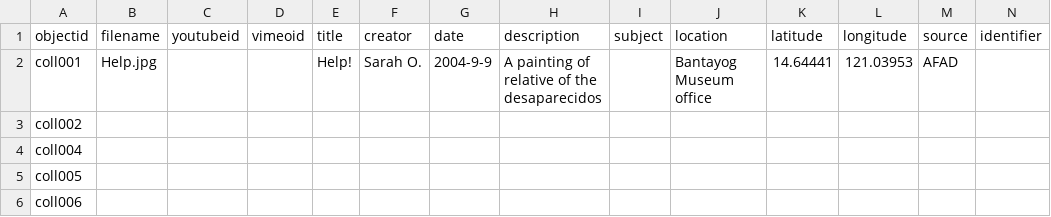
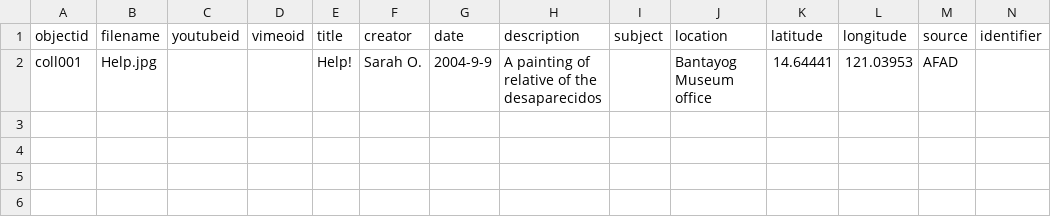
Before and after one commit to bugseek/Bantayog-Museum-Collection, a CSV file: _data/Metadata3.csv, drawn as a sheet; only a part is shown; rows hold the shown columns only; the diff names each change by its address in the sheet, - before the commit and + after, or states it on an @@ line.

Commit message:
Update Metadata3.csv

```diff
--- a/_data/Metadata3.csv
+++ b/_data/Metadata3.csv
-row 3: coll002
-row 4: coll004
-row 5: coll005
-row 6: coll006
```
